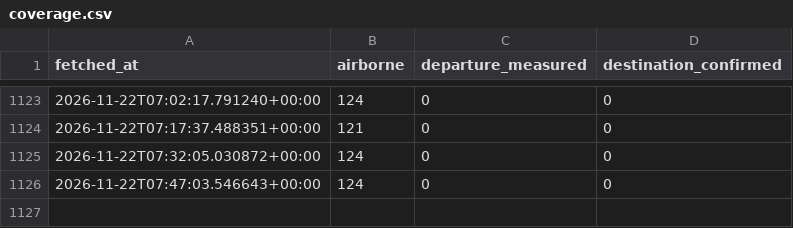
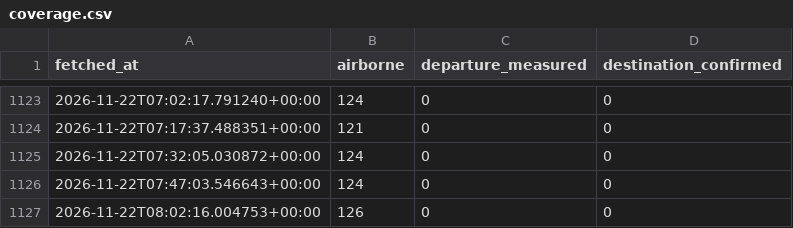
Before and after one commit to mintyfizz/cargo-flight-tracker, a CSV file: routes/coverage.csv, drawn as a sheet; only a part is shown, gaps mark what is left out.

```diff
--- a/routes/coverage.csv
+++ b/routes/coverage.csv
@@ -1126 +1126,2 @@ fetched_at,airborne,departure_measured,destination_confirmed
 2026-11-22T07:47:03.546643+00:00,124,0,0
+2026-11-22T08:02:16.004753+00:00,126,0,0
```
Also changed, not shown: 2 other files.
